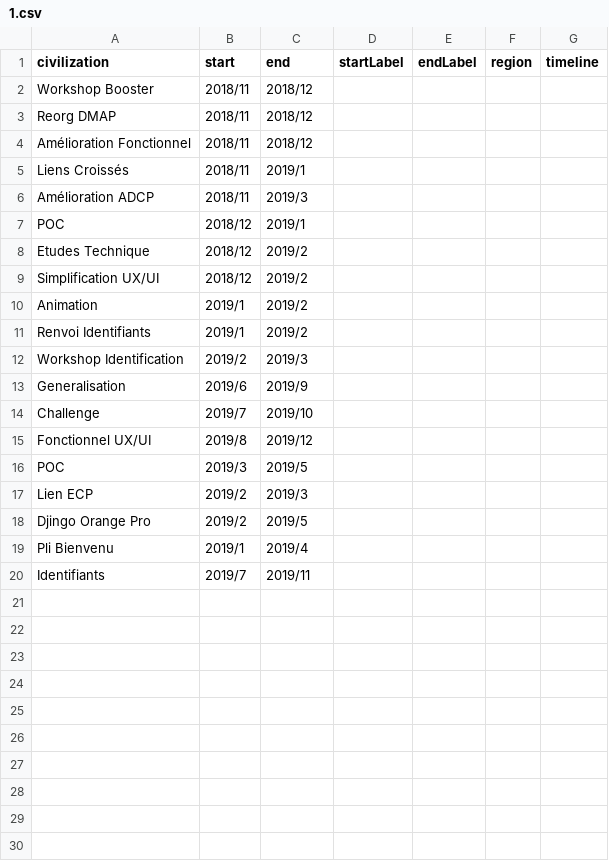
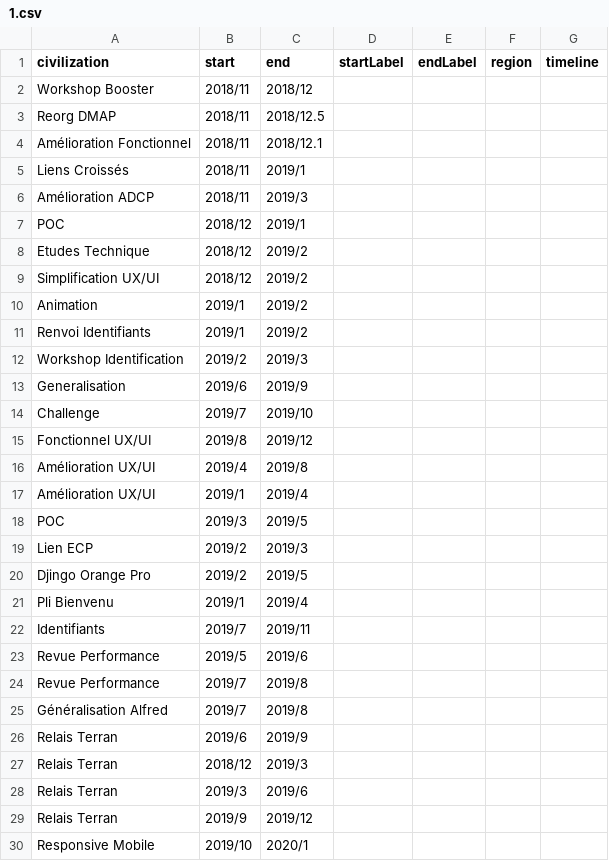
Before and after one commit to Krustul/tf, a CSV file: 1.csv, drawn as a sheet.

```diff
--- a/1.csv
+++ b/1.csv
@@ -2,4 +2,4 @@ civilization,start,end,startLabel,endLabel,region,timeline
 Workshop Booster,2018/11,2018/12
-Reorg DMAP,2018/11,2018/12
-Amélioration Fonctionnel,2018/11,2018/12
+Reorg DMAP,2018/11,2018/12.5
+Amélioration Fonctionnel,2018/11,2018/12.1
 Liens Croissés,2018/11,2019/1
@@ -15,2 +15,4 @@ Challenge,2019/7,2019/10
 Fonctionnel UX/UI,2019/8,2019/12
+Amélioration UX/UI,2019/4,2019/8
+Amélioration UX/UI,2019/1,2019/4
 POC, 2019/3,2019/5
@@ -20 +22,9 @@ Pli Bienvenu, 2019/1,2019/4
 Identifiants,2019/7,2019/11
+Revue Performance, 2019/5,2019/6
+Revue Performance, 2019/7,2019/8
+Généralisation Alfred, 2019/7,2019/8
+Relais Terran, 2019/6,2019/9
+Relais Terran, 2018/12,2019/3
+Relais Terran, 2019/3,2019/6
+Relais Terran, 2019/9,2019/12
+Responsive Mobile, 2019/10,2020/1
```
Also changed, not shown: 1 other file.
